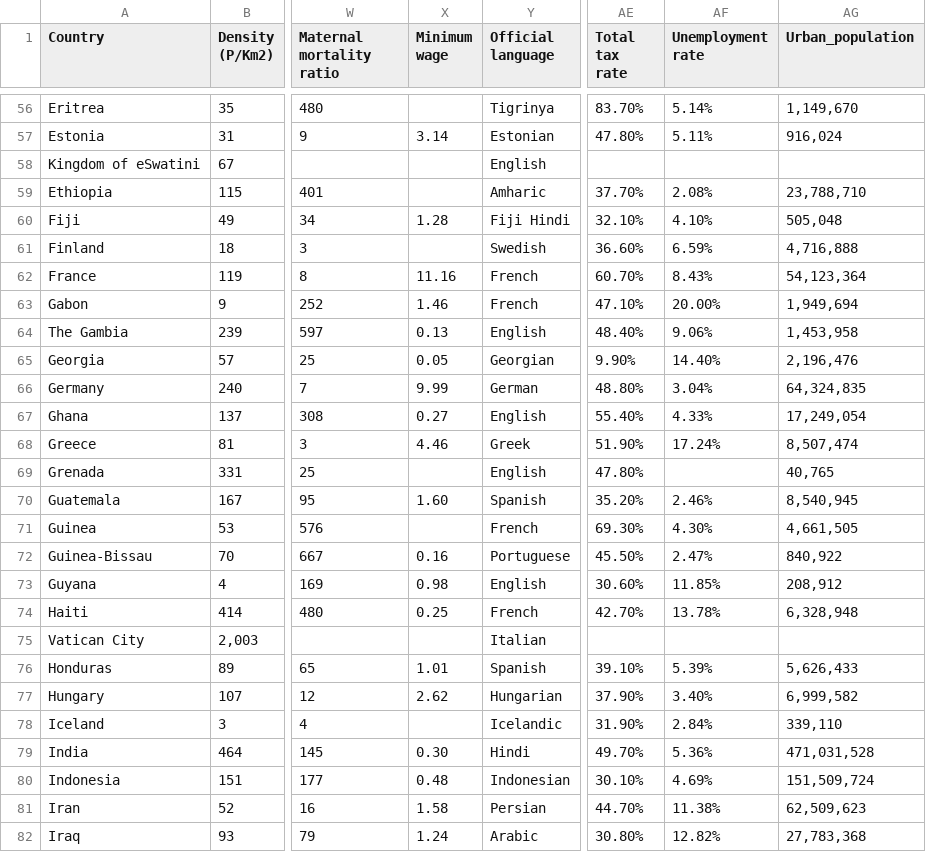
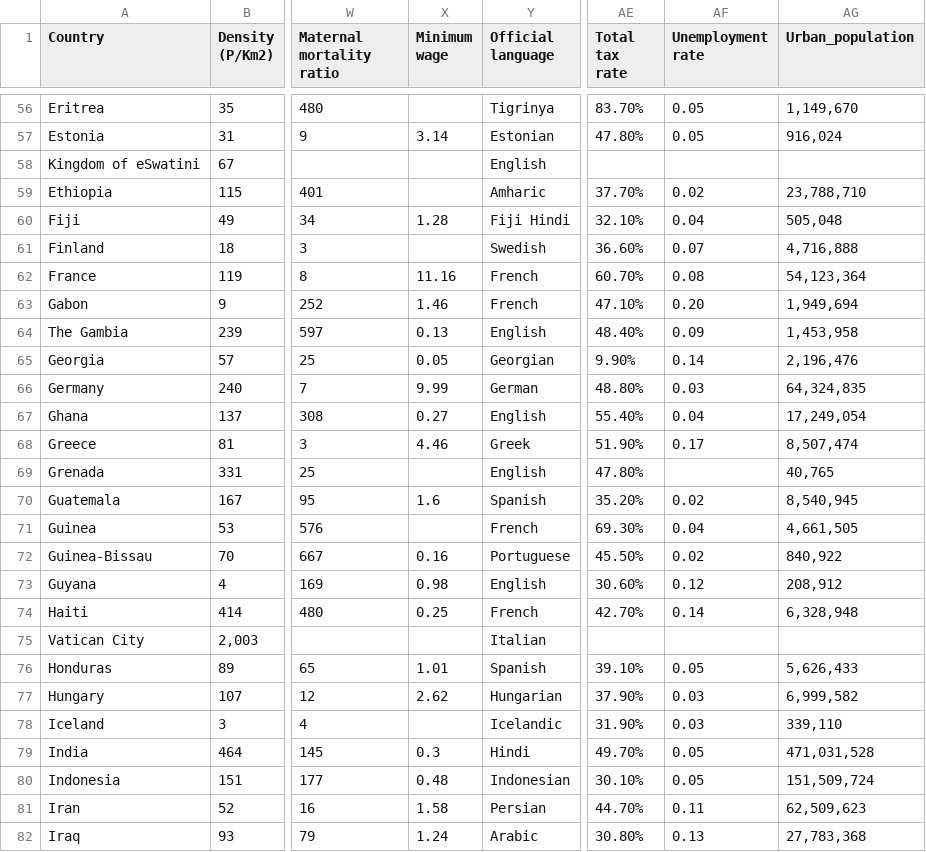
Before and after one commit to mvitas1/3179, a CSV file: DataVis2/data/world-data-2023.csv, drawn as a sheet; only a part is shown, gaps mark what is left out; the diff covers the shown part only; the diff names each change by its address in the sheet, - before the commit and + after, or states it on an @@ line.

```diff
--- a/DataVis2/data/world-data-2023.csv
+++ b/DataVis2/data/world-data-2023.csv
-AF56 (Unemployment rate): 5.14%
+AF56 (Unemployment rate): 0.05
-AF57 (Unemployment rate): 5.11%
+AF57 (Unemployment rate): 0.05
-AF59 (Unemployment rate): 2.08%
+AF59 (Unemployment rate): 0.02
-AF60 (Unemployment rate): 4.10%
+AF60 (Unemployment rate): 0.04
-AF61 (Unemployment rate): 6.59%
+AF61 (Unemployment rate): 0.07
-AF62 (Unemployment rate): 8.43%
+AF62 (Unemployment rate): 0.08
-AF63 (Unemployment rate): 20.00%
+AF63 (Unemployment rate): 0.20
-AF64 (Unemployment rate): 9.06%
+AF64 (Unemployment rate): 0.09
-AF65 (Unemployment rate): 14.40%
+AF65 (Unemployment rate): 0.14
-AF66 (Unemployment rate): 3.04%
+AF66 (Unemployment rate): 0.03
-AF67 (Unemployment rate): 4.33%
+AF67 (Unemployment rate): 0.04
-AF68 (Unemployment rate): 17.24%
+AF68 (Unemployment rate): 0.17
-X70 (Minimum wage): 1.60
+X70 (Minimum wage): 1.6
-AF70 (Unemployment rate): 2.46%
+AF70 (Unemployment rate): 0.02
-AF71 (Unemployment rate): 4.30%
+AF71 (Unemployment rate): 0.04
-AF72 (Unemployment rate): 2.47%
+AF72 (Unemployment rate): 0.02
-AF73 (Unemployment rate): 11.85%
+AF73 (Unemployment rate): 0.12
-AF74 (Unemployment rate): 13.78%
+AF74 (Unemployment rate): 0.14
-AF76 (Unemployment rate): 5.39%
+AF76 (Unemployment rate): 0.05
-AF77 (Unemployment rate): 3.40%
+AF77 (Unemployment rate): 0.03
-AF78 (Unemployment rate): 2.84%
+AF78 (Unemployment rate): 0.03
-X79 (Minimum wage): 0.30
+X79 (Minimum wage): 0.3
-AF79 (Unemployment rate): 5.36%
+AF79 (Unemployment rate): 0.05
-AF80 (Unemployment rate): 4.69%
+AF80 (Unemployment rate): 0.05
-AF81 (Unemployment rate): 11.38%
+AF81 (Unemployment rate): 0.11
-AF82 (Unemployment rate): 12.82%
+AF82 (Unemployment rate): 0.13
```
Also changed, not shown: 165 edited cells elsewhere in this file, 5 other files.
